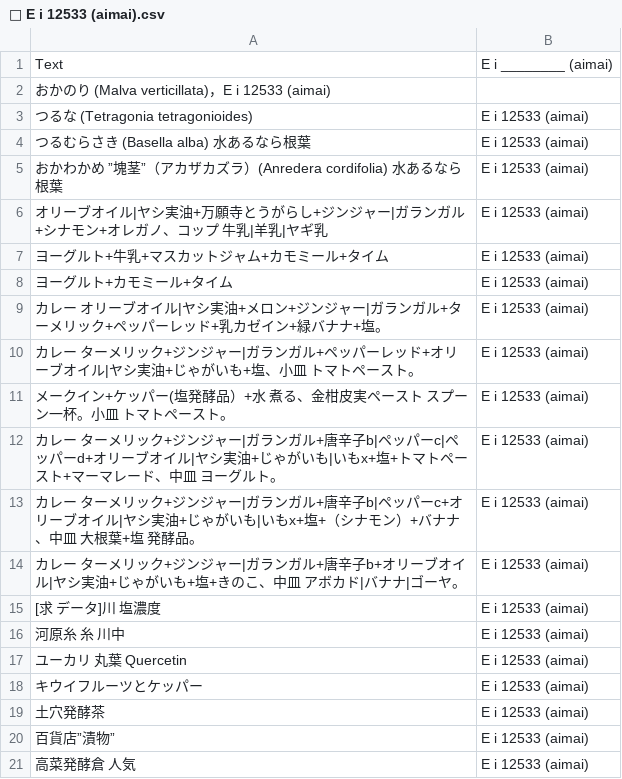
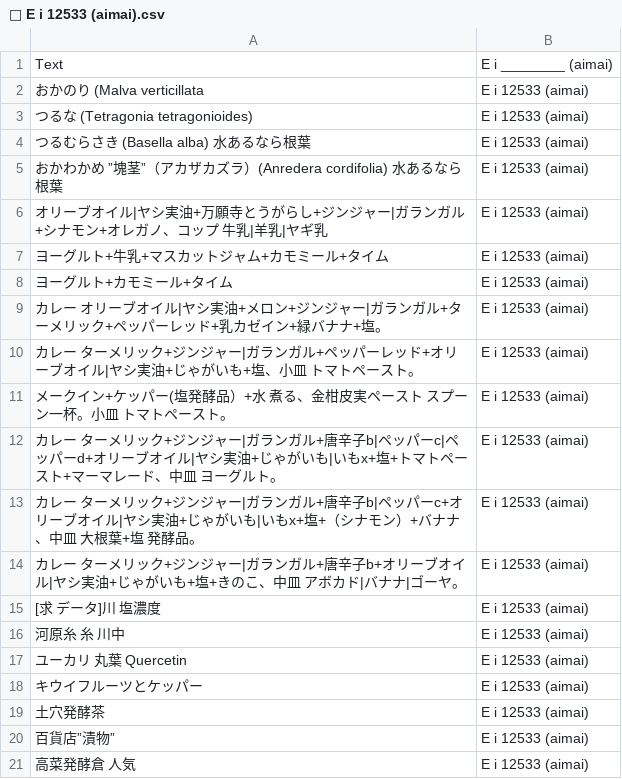
Before and after one commit to FruityheartGarden/E_I____, a CSV file: E i 12533 (aimai)/📙 E i 12533 (aimai).csv, drawn as a sheet; removed rows and columns are numbered as before the commit, all else as after; the diff names each change by its address in the sheet, - before the commit and + after, or states it on an @@ line.

Commit message:
🌴 📙 E i 12533 (aimai).csv

```diff
--- a/E i 12533 (aimai)/📙 E i 12533 (aimai).csv
+++ b/E i 12533 (aimai)/📙 E i 12533 (aimai).csv
-row 2: おかのり (Malva verticillata)，E i 12533 (aimai)
+row 2: おかのり (Malva verticillata | E i 12533 (aimai)
```
